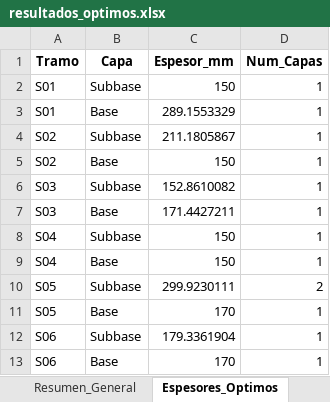
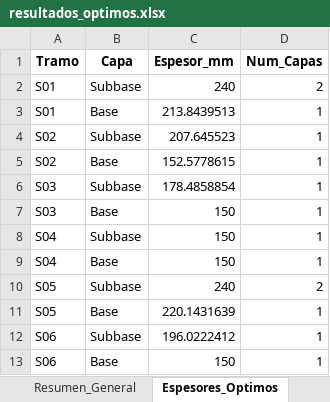
Before and after one commit to ChantillyCream/Proyecto_Opti, an Excel workbook: 26/Análisis_de_Excels/resultados_optimos.xlsx, sheet Espesores_Optimos, drawn as a sheet; values as stored, in another font and other column widths than the file's, no borders; the diff names each change by its address in the sheet, - before the commit and + after, or states it on an @@ line.

```diff
--- a/26/Análisis_de_Excels/resultados_optimos.xlsx (sheet Espesores_Optimos)
+++ b/26/Análisis_de_Excels/resultados_optimos.xlsx (sheet Espesores_Optimos)
-C2 (Espesor_mm): 150
+C2 (Espesor_mm): 240
-D2 (Num_Capas): 1
+D2 (Num_Capas): 2
-C3 (Espesor_mm): 289.1553329
+C3 (Espesor_mm): 213.8439513
-C4 (Espesor_mm): 211.1805867
+C4 (Espesor_mm): 207.645523
-C5 (Espesor_mm): 150
+C5 (Espesor_mm): 152.5778615
-C6 (Espesor_mm): 152.8610082
+C6 (Espesor_mm): 178.4858854
-C7 (Espesor_mm): 171.4427211
+C7 (Espesor_mm): 150
-C10 (Espesor_mm): 299.9230111
+C10 (Espesor_mm): 240
-C11 (Espesor_mm): 170
+C11 (Espesor_mm): 220.1431639
-C12 (Espesor_mm): 179.3361904
+C12 (Espesor_mm): 196.0222412
-C13 (Espesor_mm): 170
+C13 (Espesor_mm): 150
```
Also changed, not shown: sheet Plan_Colocacion_x, sheet Resumen_General, 26/Instancias_Excel/instancia.xlsx, 1 other file.
